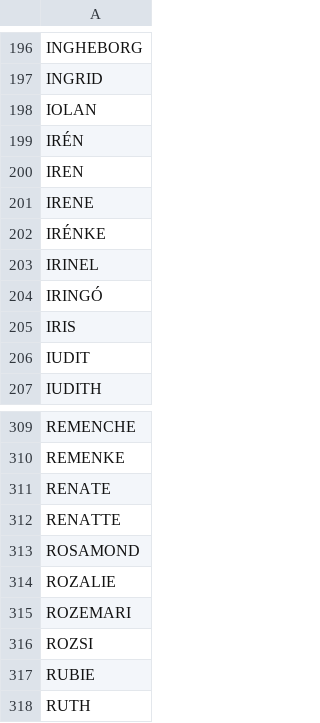
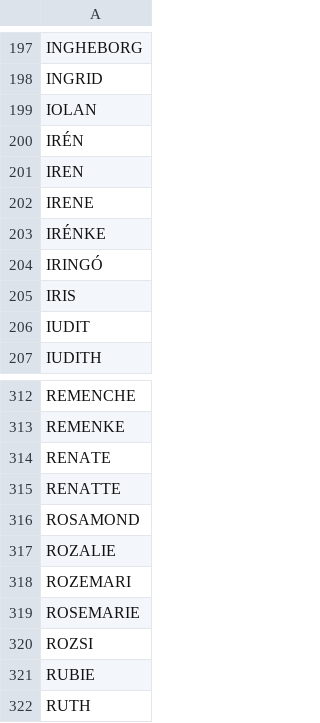
Before and after one commit to pax/ro-gender-assumer, a CSV file: names/non-A_females.csv, drawn as a sheet; only a part is shown, gaps mark what is left out; removed rows and columns are numbered as before the commit, all else as after; the diff covers the shown part only; the diff names each change by its address in the sheet, - before the commit and + after, or states it on an @@ line.

```diff
--- a/names/non-A_females.csv
+++ b/names/non-A_females.csv
-row 203: IRINEL
+row 319: ROSEMARIE
```
Also changed, not shown: 6 added rows and 2 removed rows elsewhere in this file, names/A_males.csv, 3 other files.
